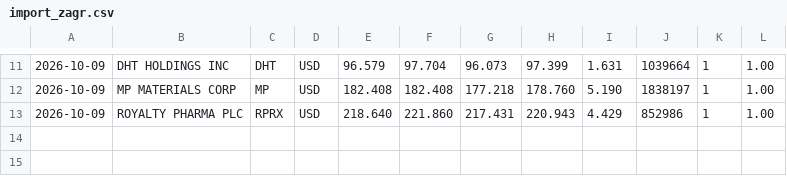
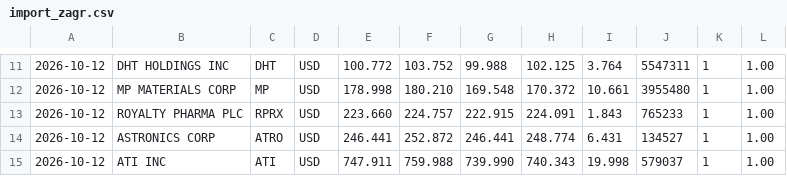
Before and after one commit to rziolo/fiz, a CSV file: inwestycje/etl/csv/import_zagr.csv, drawn as a sheet; only a part is shown, gaps mark what is left out; the diff covers the shown part only.

```diff
--- a/inwestycje/etl/csv/import_zagr.csv
+++ b/inwestycje/etl/csv/import_zagr.csv
@@ -11,3 +11,5 @@
-2026-10-09,DHT HOLDINGS INC,DHT,USD,96.579,97.704,96.073,97.399,1.631,1039664,1,1.00
-2026-10-09,MP MATERIALS CORP,MP,USD,182.408,182.408,177.218,178.760,5.190,1838197,1,1.00
-2026-10-09,ROYALTY PHARMA PLC,RPRX,USD,218.640,221.860,217.431,220.943,4.429,852986,1,1.00
+2026-10-12,DHT HOLDINGS INC,DHT,USD,100.772,103.752,99.988,102.125,3.764,5547311,1,1.00
+2026-10-12,MP MATERIALS CORP,MP,USD,178.998,180.210,169.548,170.372,10.661,3955480,1,1.00
+2026-10-12,ROYALTY PHARMA PLC,RPRX,USD,223.660,224.757,222.915,224.091,1.843,765233,1,1.00
+2026-10-12,ASTRONICS CORP,ATRO,USD,246.441,252.872,246.441,248.774,6.431,134527,1,1.00
+2026-10-12,ATI INC,ATI,USD,747.911,759.988,739.990,740.343,19.998,579037,1,1.00
```
Also changed, not shown: 70 edited cells elsewhere in this file, inwestycje/etl/csv/import_gpw.csv, inwestycje/etl/csv/raport_statystyka.csv, 5 other files.
